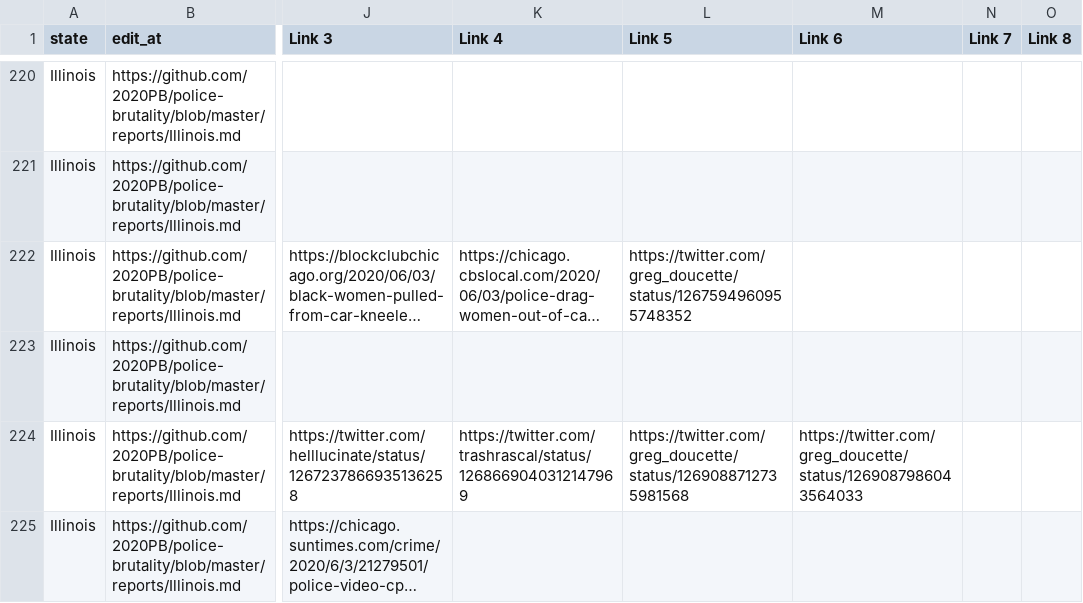
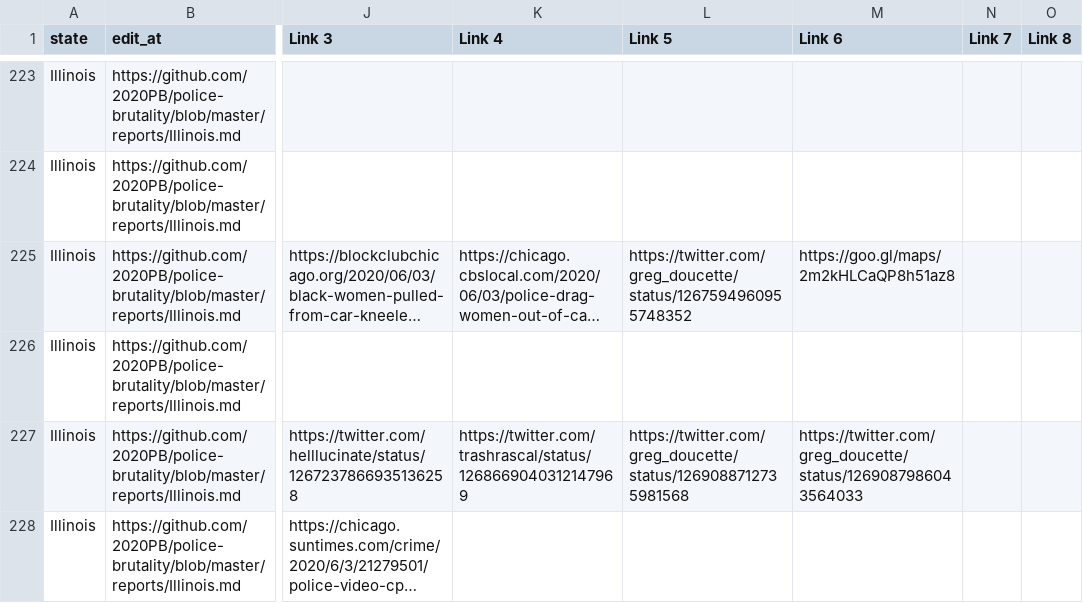
Before and after one commit to MikeYEG/police-brutality, a CSV file: all-locations.csv, drawn as a sheet; only a part is shown, gaps mark what is left out; long unchanged cells end in …; addresses are those after the commit; the diff covers the shown part only; the diff names each change by its address in the sheet, - before the commit and + after, or states it on an @@ line.

```diff
--- a/all-locations.csv
+++ b/all-locations.csv
-M225 (Link 6): (empty)
+M225 (Link 6): https://goo.gl/maps/2m2kHLCaQP8h51az8
```
Also changed, not shown: 11 added rows, 1 removed row and 20 edited cells elsewhere in this file, 2 other files.
